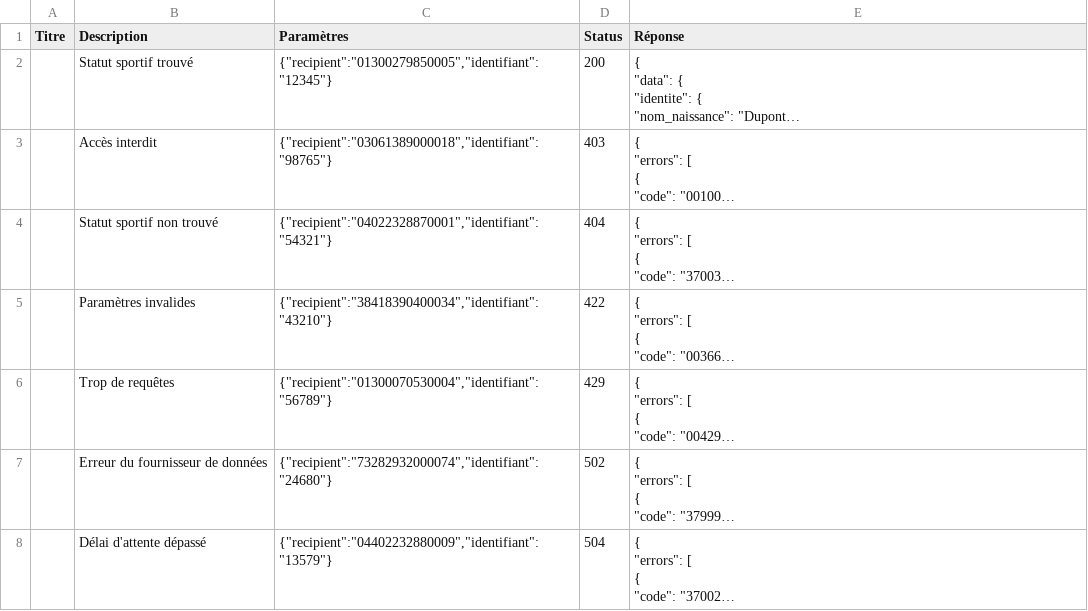
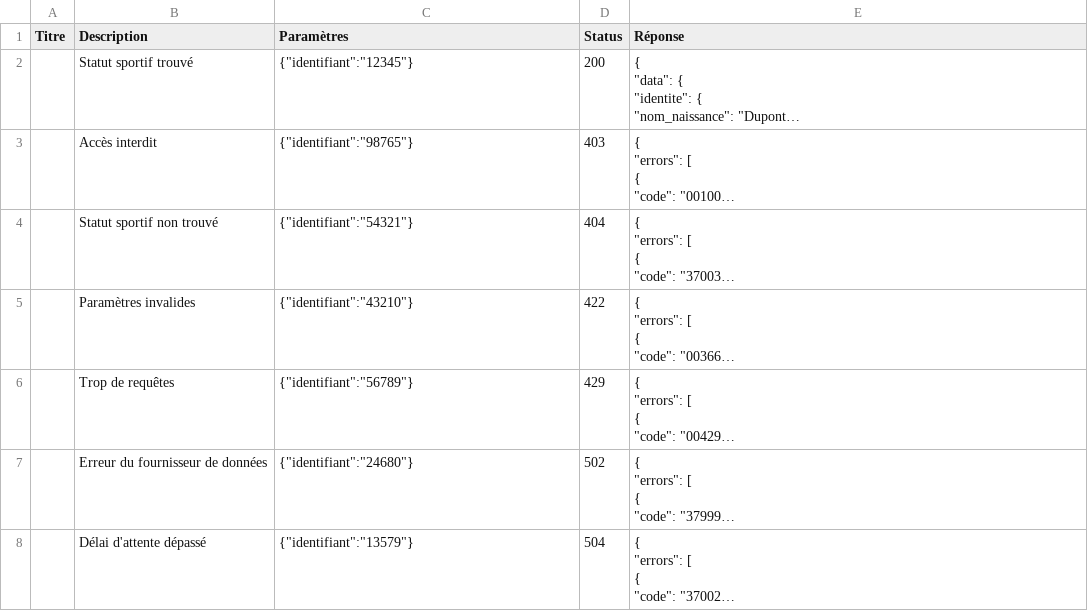
Before and after one commit to etalab/siade_staging_data, a CSV file: payloads/api_particulier_v3_sdh_statut_sportif_with_identifiant/summary.csv, drawn as a sheet; long unchanged cells end in …; the diff names each change by its address in the sheet, - before the commit and + after, or states it on an @@ line.

```diff
--- a/payloads/api_particulier_v3_sdh_statut_sportif_with_identifiant/summary.csv
+++ b/payloads/api_particulier_v3_sdh_statut_sportif_with_identifiant/summary.csv
-C2 (Paramètres): {"recipient":"01300279850005","identifiant":"12345"}
+C2 (Paramètres): {"identifiant":"12345"}
-C3 (Paramètres): {"recipient":"03061389000018","identifiant":"98765"}
+C3 (Paramètres): {"identifiant":"98765"}
-C4 (Paramètres): {"recipient":"04022328870001","identifiant":"54321"}
+C4 (Paramètres): {"identifiant":"54321"}
-C5 (Paramètres): {"recipient":"38418390400034","identifiant":"43210"}
+C5 (Paramètres): {"identifiant":"43210"}
-C6 (Paramètres): {"recipient":"01300070530004","identifiant":"56789"}
+C6 (Paramètres): {"identifiant":"56789"}
-C7 (Paramètres): {"recipient":"73282932000074","identifiant":"24680"}
+C7 (Paramètres): {"identifiant":"24680"}
-C8 (Paramètres): {"recipient":"04402232880009","identifiant":"13579"}
+C8 (Paramètres): {"identifiant":"13579"}
```
Also changed, not shown: 42 other files.
